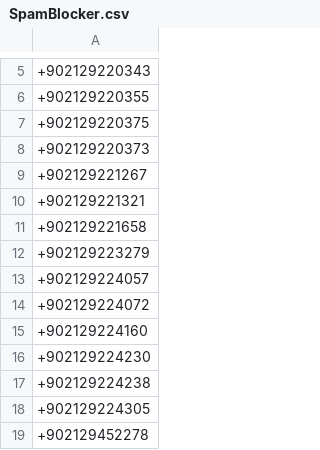
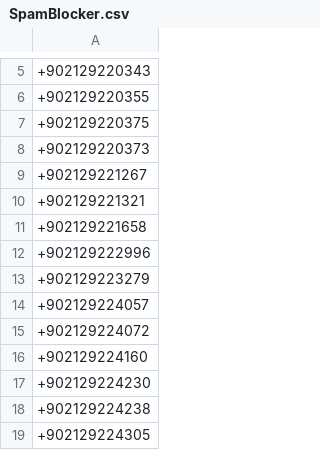
Before and after one commit to symbuzzer/Turkish-Spam-Numbers, a CSV file: SpamBlocker.csv, drawn as a sheet; only a part is shown, gaps mark what is left out; the shorter side is filled out with more unchanged rows; the diff names each change by its address in the sheet, - before the commit and + after, or states it on an @@ line.

```diff
--- a/SpamBlocker.csv
+++ b/SpamBlocker.csv
+row 12: +902129222996
```
Also changed, not shown: 3 other files.
